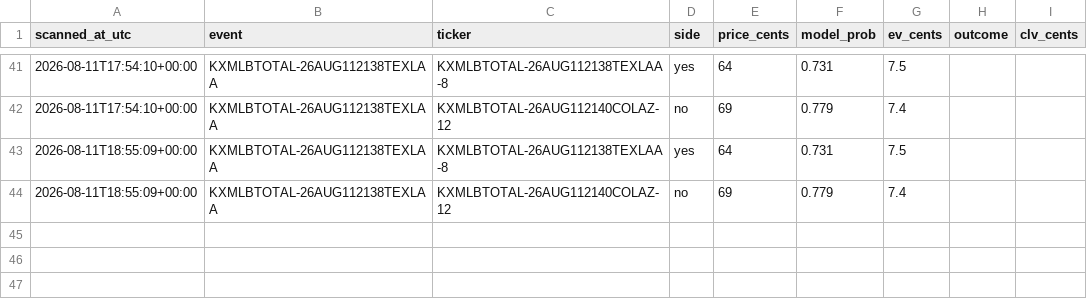
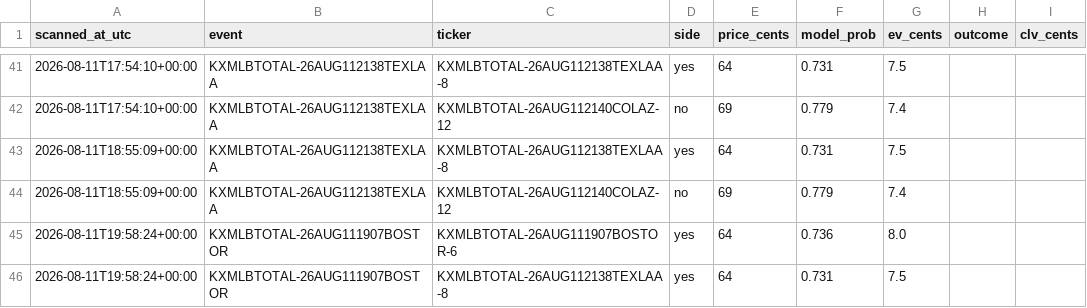
Before and after one commit to Jackhenry87/Prediction-Market-trading-bot, a CSV file: paper_trades_sports.csv, drawn as a sheet; only a part is shown, gaps mark what is left out.

```diff
--- a/paper_trades_sports.csv
+++ b/paper_trades_sports.csv
@@ -44 +44,3 @@ scanned_at_utc,event,ticker,side,price_cents,model_prob,ev_cents,outcome,clv_cen
 2026-08-11T18:55:09+00:00,KXMLBTOTAL-26AUG112138TEXLAA,KXMLBTOTAL-26AUG112140COLAZ-12,no,69,0.779,7.4,
+2026-08-11T19:58:24+00:00,KXMLBTOTAL-26AUG111907BOSTOR,KXMLBTOTAL-26AUG111907BOSTOR-6,yes,64,0.736,8.0,
+2026-08-11T19:58:24+00:00,KXMLBTOTAL-26AUG111907BOSTOR,KXMLBTOTAL-26AUG112138TEXLAA-8,yes,64,0.731,7.5,
```
Also changed, not shown: clv_sports.csv, paper_trades_favorite.csv, 3 other files.
